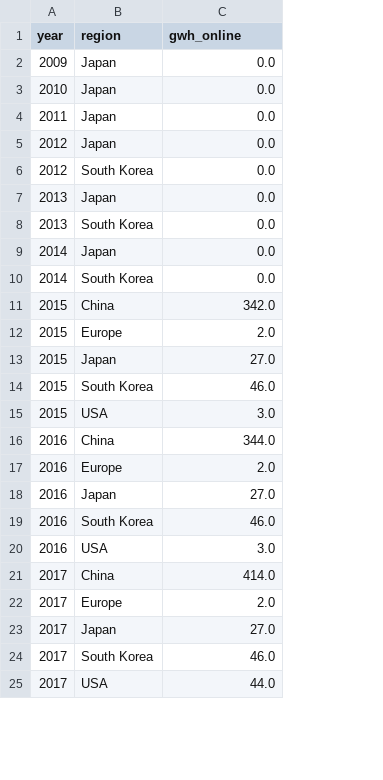
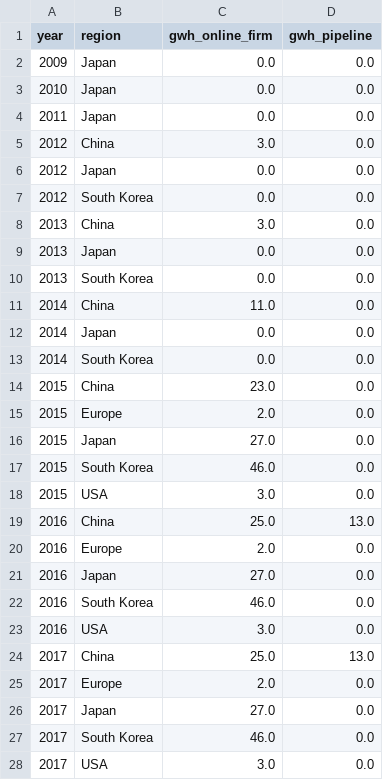
Before and after one commit to dmw24/BatteryFactory, a CSV file: capacity_by_year_region.csv, drawn as a sheet; only a part is shown; addresses are those after the commit; the diff covers the shown part only; the diff names each change by its address in the sheet, - before the commit and + after, or states it on an @@ line.

```diff
--- a/capacity_by_year_region.csv
+++ b/capacity_by_year_region.csv
+column D (gwh_pipeline), rows 2-4: all 0.0; rows 6-7: 0.0 | 0.0; rows 9-10: 0.0 | 0.0; rows 12-28: 0.0 | 0.0 | 0.0 | 0.0 | 0.0 | 0.0 | 0.0 | 13.0 | 0.0 | 0.0 | 0.0 | 0.0 | 13.0 | 0.0 | 0.0 | 0.0 | 0.0
-C1: gwh_online
+C1: gwh_online_firm
+row 5: 2012 | China | 3.0 | 0.0
+row 8: 2013 | China | 3.0 | 0.0
+row 11: 2014 | China | 11.0 | 0.0
-C14 (gwh_online_firm): 342.0
+C14 (gwh_online_firm): 23.0
-C19 (gwh_online_firm): 344.0
+C19 (gwh_online_firm): 25.0
-C24 (gwh_online_firm): 414.0
+C24 (gwh_online_firm): 25.0
-C28 (gwh_online_firm): 44.0
+C28 (gwh_online_firm): 3.0
```
Also changed, not shown: 64 edited cells elsewhere in this file, capacity_by_year.csv, 5 other files.
